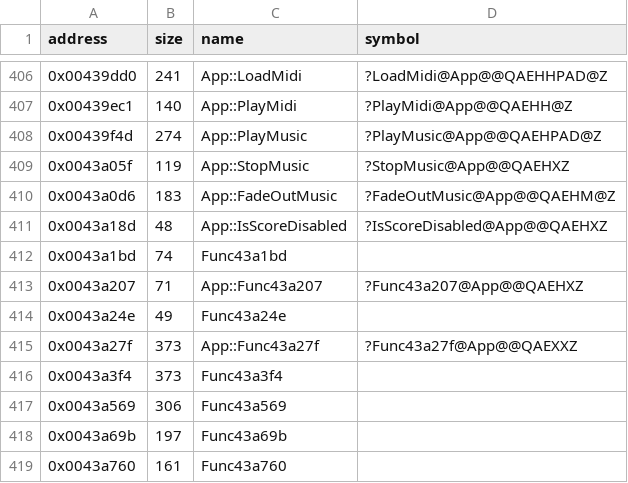
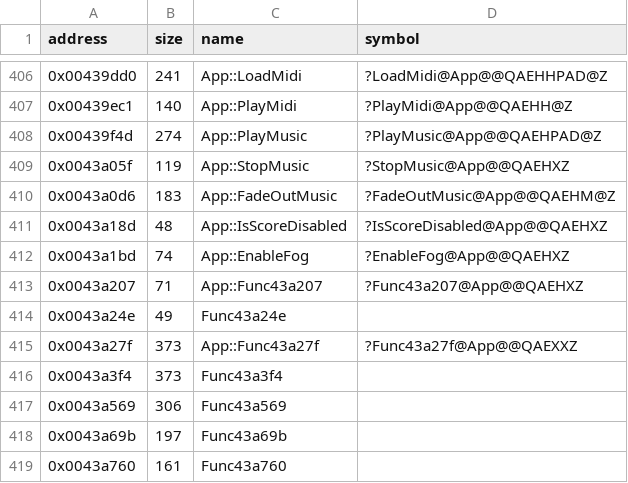
Before and after one commit to Cirno-Labs/th07, a CSV file: config/symbols.csv, drawn as a sheet; only a part is shown, gaps mark what is left out.

Commit message:
Decompile App::EnableFog (0x43a1bd)
Not in th06. Returns what SetRenderState returned when it turned the
fog on.

```diff
--- a/config/symbols.csv
+++ b/config/symbols.csv
@@ -411,3 +411,3 @@ address,size,name,symbol
 0x0043a18d,48,App::IsScoreDisabled,?IsScoreDisabled@App@@QAEHXZ
-0x0043a1bd,74,Func43a1bd,
+0x0043a1bd,74,App::EnableFog,?EnableFog@App@@QAEHXZ
 0x0043a207,71,App::Func43a207,?Func43a207@App@@QAEHXZ
```
Also changed, not shown: 3 other files.
